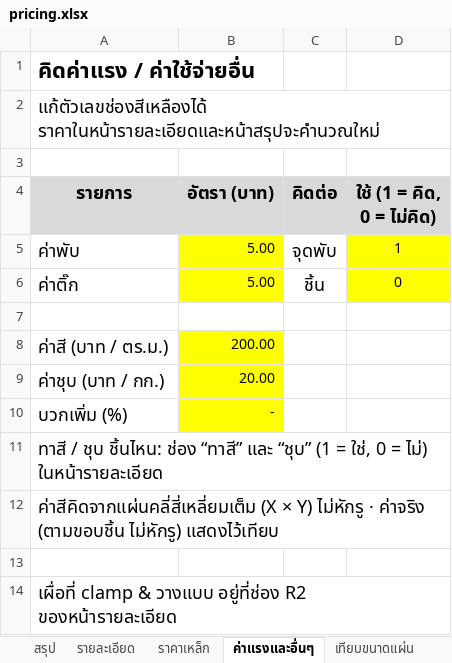
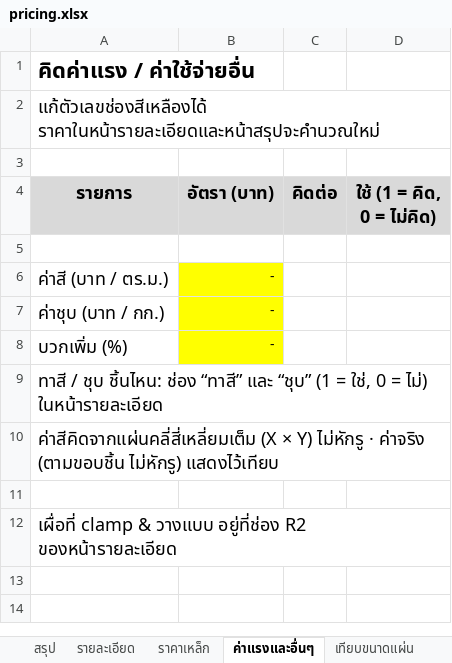
Before and after one commit to woraphontrangpanich-jpg/LHPsolidwork, an Excel workbook: docs/demo/export/pricing.xlsx, sheet ค่าแรงและอื่นๆ, drawn as a sheet; values as stored, in another font and other column widths than the file's, no borders; removed rows and columns are numbered as before the commit, all else as after; the diff names each change by its address in the sheet, - before the commit and + after, or states it on an @@ line.

```diff
--- a/docs/demo/export/pricing.xlsx (sheet ค่าแรงและอื่นๆ)
+++ b/docs/demo/export/pricing.xlsx (sheet ค่าแรงและอื่นๆ)
-row 5: ค่าพับ | 5.00 | จุดพับ | 1
-row 6: ค่าติ๊ก | 5.00 | ชิ้น | 0
-B6 (อัตรา (บาท)): 200.00
+B6 (อัตรา (บาท)): -
-B7 (อัตรา (บาท)): 20.00
+B7 (อัตรา (บาท)): -
```
Also changed, not shown: sheet ราคาเหล็ก, sheet รายละเอียด, sheet สรุป, docs/demo/export/summary.xlsx, sheetflat/bend_tables.xlsx, 19 other files.
